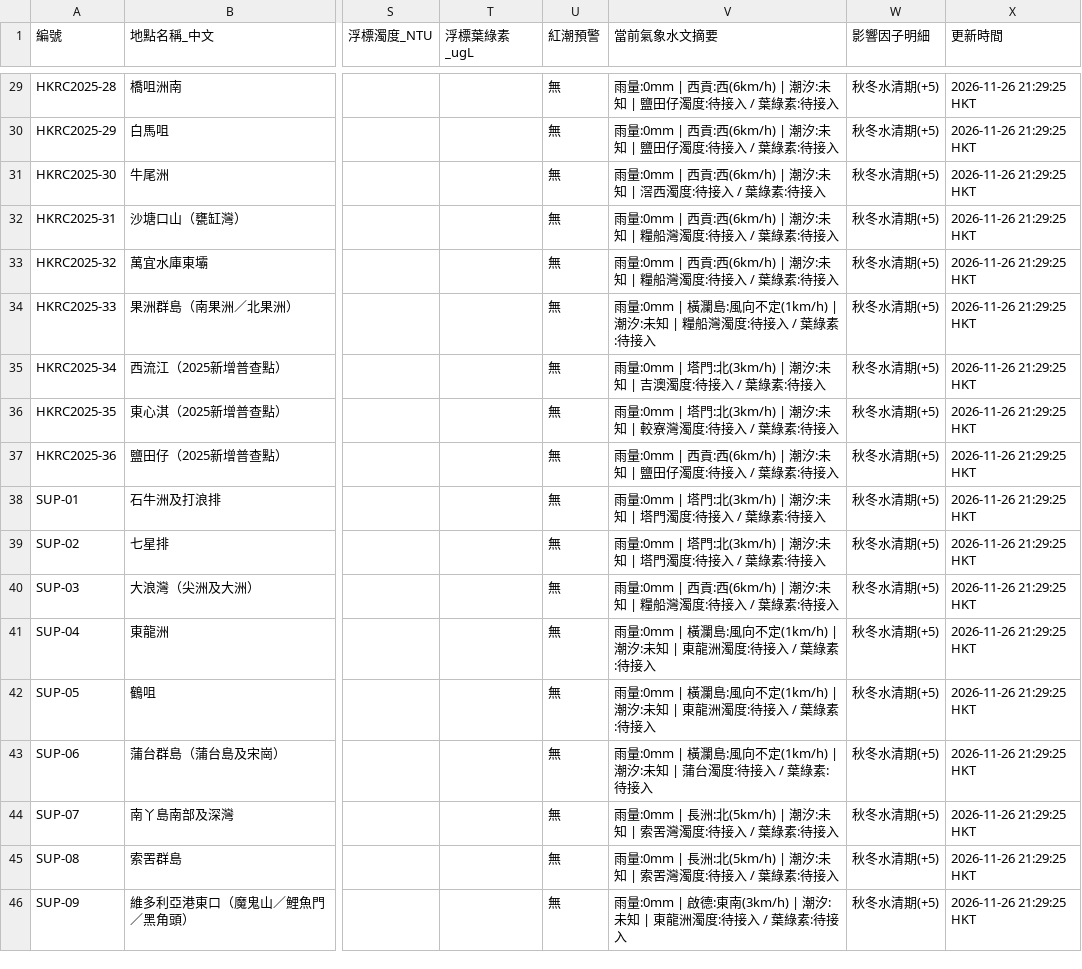
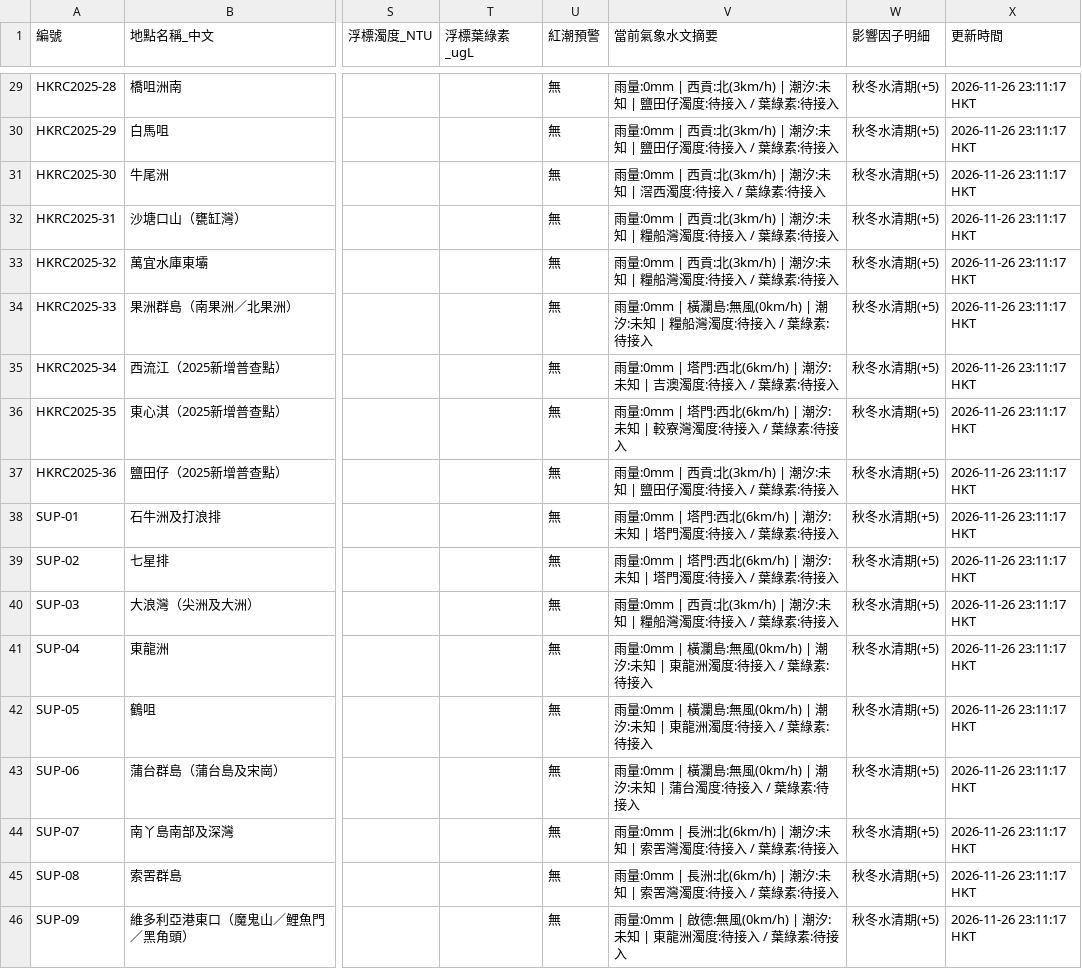
Before and after one commit to chanswc-sys/hk-dive-visibility-api, a CSV file: visibility_latest.csv, drawn as a sheet; only a part is shown, gaps mark what is left out; the diff covers the shown part only; the diff names each change by its address in the sheet, - before the commit and + after, or states it on an @@ line.

```diff
--- a/visibility_latest.csv
+++ b/visibility_latest.csv
-V29:V30 (當前氣象水文摘要): …| 西貢:西(6km/h) | 潮汐:…
+V29:V30 (當前氣象水文摘要): …| 西貢:北(3km/h) | 潮汐:…
-X29:X46 (更新時間): 2026-11-26 21:29:25 HKT
+X29:X46 (更新時間): 2026-11-26 23:11:17 HKT
-V31 (當前氣象水文摘要): …| 西貢:西(6km/h) | 潮汐:…
+V31 (當前氣象水文摘要): …| 西貢:北(3km/h) | 潮汐:…
-V32:V33 (當前氣象水文摘要): …| 西貢:西(6km/h) | 潮汐:…
+V32:V33 (當前氣象水文摘要): …| 西貢:北(3km/h) | 潮汐:…
-V34 (當前氣象水文摘要): …橫瀾島:風向不定(1km/h) | 潮汐:…
+V34 (當前氣象水文摘要): …橫瀾島:無風(0km/h) | 潮汐:…
-V35 (當前氣象水文摘要): …| 塔門:北(3km/h) | 潮汐:…
+V35 (當前氣象水文摘要): …| 塔門:西北(6km/h) | 潮汐:…
-V36 (當前氣象水文摘要): …| 塔門:北(3km/h) | 潮汐:…
+V36 (當前氣象水文摘要): …| 塔門:西北(6km/h) | 潮汐:…
-V37 (當前氣象水文摘要): …| 西貢:西(6km/h) | 潮汐:…
+V37 (當前氣象水文摘要): …| 西貢:北(3km/h) | 潮汐:…
-V38:V39 (當前氣象水文摘要): …| 塔門:北(3km/h) | 潮汐:…
+V38:V39 (當前氣象水文摘要): …| 塔門:西北(6km/h) | 潮汐:…
-V40 (當前氣象水文摘要): …| 西貢:西(6km/h) | 潮汐:…
+V40 (當前氣象水文摘要): …| 西貢:北(3km/h) | 潮汐:…
-V41:V42 (當前氣象水文摘要): …橫瀾島:風向不定(1km/h) | 潮汐:…
+V41:V42 (當前氣象水文摘要): …橫瀾島:無風(0km/h) | 潮汐:…
-V43 (當前氣象水文摘要): …橫瀾島:風向不定(1km/h) | 潮汐:…
+V43 (當前氣象水文摘要): …橫瀾島:無風(0km/h) | 潮汐:…
-V44:V45 (當前氣象水文摘要): …長洲:北(5km/h) | 潮汐:…
+V44:V45 (當前氣象水文摘要): …長洲:北(6km/h) | 潮汐:…
-V46 (當前氣象水文摘要): …| 啟德:東南(3km/h) | 潮汐:…
+V46 (當前氣象水文摘要): …| 啟德:無風(0km/h) | 潮汐:…
```
Also changed, not shown: 54 edited cells elsewhere in this file, dive_sites_visibility_latest.csv, 2 other files.
